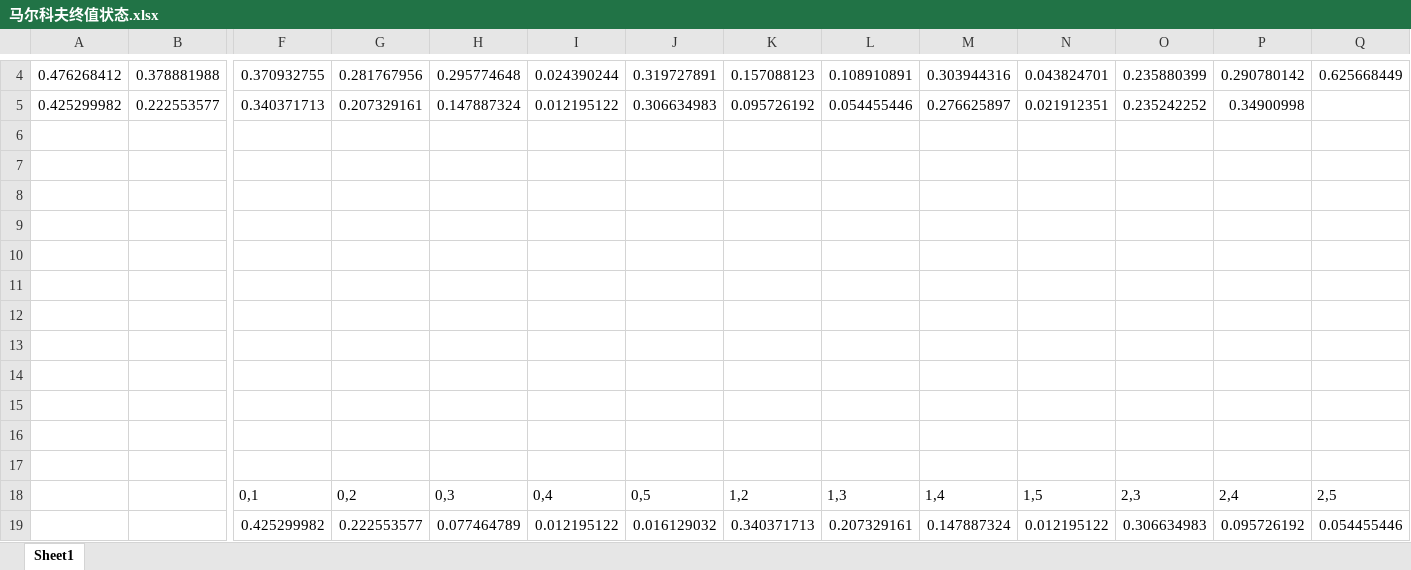
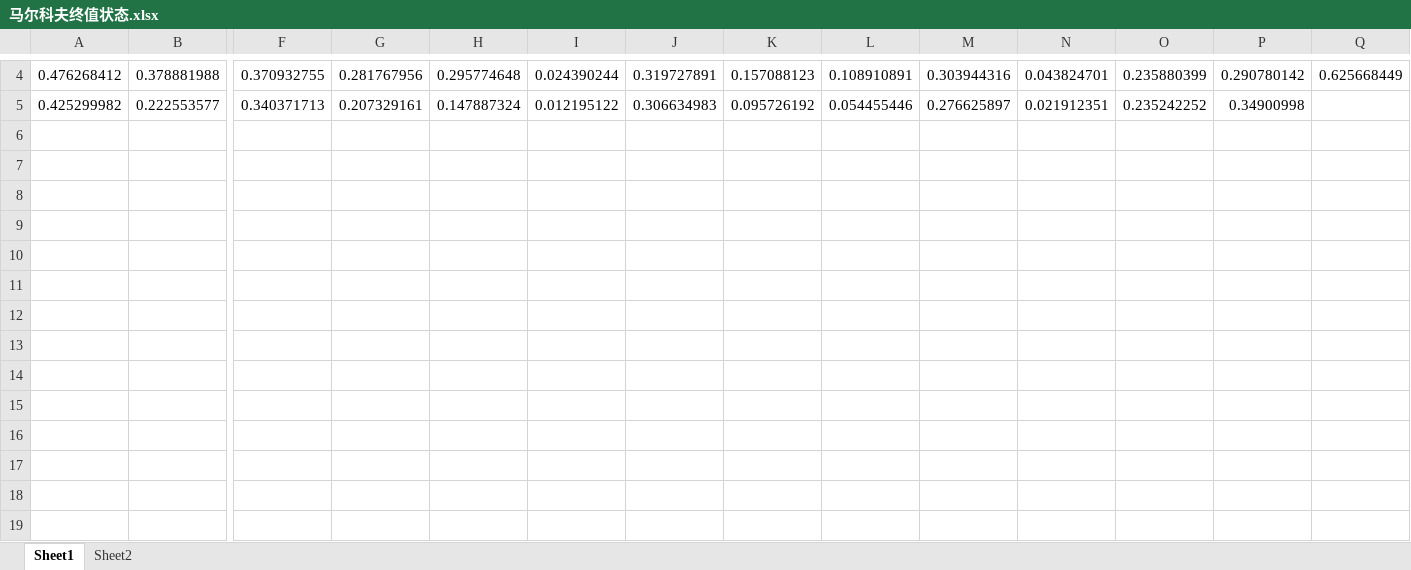
Before and after one commit to zhengykbetter/MCM-ICM-Learning, an Excel workbook: MOMENTUM! 2024-C/可视化需求/1.2 V/马尔科夫终值状态.xlsx, sheet Sheet1, drawn as a sheet; only a part is shown, gaps mark what is left out; values as stored, in another font and other column widths than the file's, no borders; rows hold the shown columns only; the diff names each change by its address in the sheet, - before the commit and + after, or states it on an @@ line.

```diff
--- a/MOMENTUM! 2024-C/可视化需求/1.2 V/马尔科夫终值状态.xlsx (sheet Sheet1)
+++ b/MOMENTUM! 2024-C/可视化需求/1.2 V/马尔科夫终值状态.xlsx (sheet Sheet1)
+sheet tab: Sheet2
-row 6: (empty)
-row 7: (empty)
-row 8: (empty)
-row 9: (empty)
-row 10: (empty)
-row 11: (empty)
-row 12: (empty)
-row 13: (empty)
-row 14: (empty)
-row 15: (empty)
-row 16: (empty)
-row 17: (empty)
-row 18:  |  | 0,1 | 0,2 | 0,3 | 0,4 | 0,5 | 1,2 | 1,3 | 1,4 | 1,5 | 2,3 | 2,4 | 2,5
-row 19:  |  | 0.425299982 | 0.222553577 | 0.077464789 | 0.012195122 | 0.016129032 | 0.340371713 | 0.207329161 | 0.147887324 | 0.012195122 | 0.306634983 | 0.095726192 | 0.054455446
```
Also changed, not shown: 5 other files.
